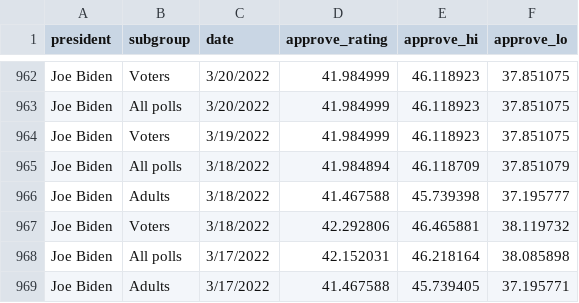
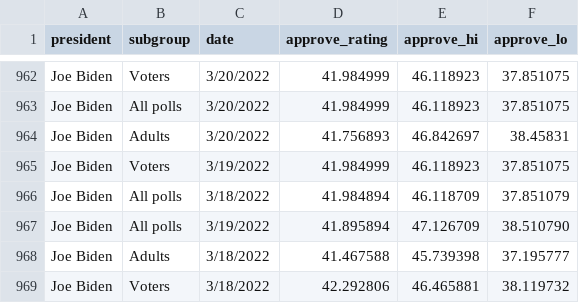
Before and after one commit to juniorworld/python-workshop, a CSV file: doc/approval_topline.csv, drawn as a sheet; only a part is shown, gaps mark what is left out; the shorter side is filled out with more unchanged rows.

Commit message:
Add files via upload

```diff
--- a/doc/approval_topline.csv
+++ b/doc/approval_topline.csv
@@ -963,4 +963,6 @@ Joe Biden,Voters,3/20/2022,41.984999,46.118923,37.851075
 Joe Biden,All polls,3/20/2022,41.984999,46.118923,37.851075
+Joe Biden,Adults,3/20/2022,41.756893,46.842697,38.45831
 Joe Biden,Voters,3/19/2022,41.984999,46.118923,37.851075
 Joe Biden,All polls,3/18/2022,41.984894,46.118709,37.851079
+Joe Biden,All polls,3/19/2022,41.895894,47.126709,38.510790
 Joe Biden,Adults,3/18/2022,41.467588,45.739398,37.195777
```
